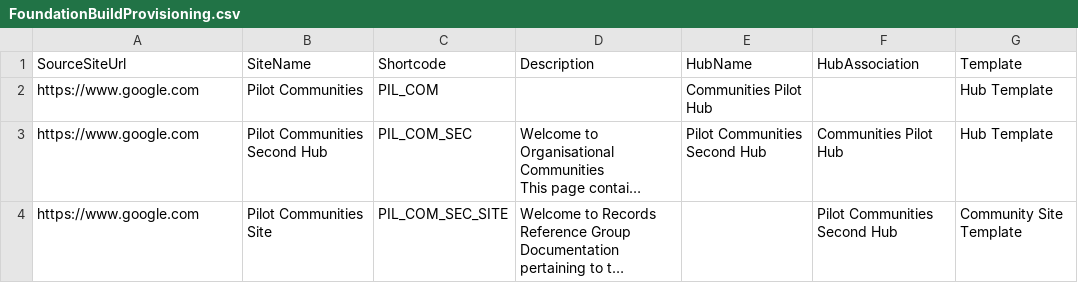
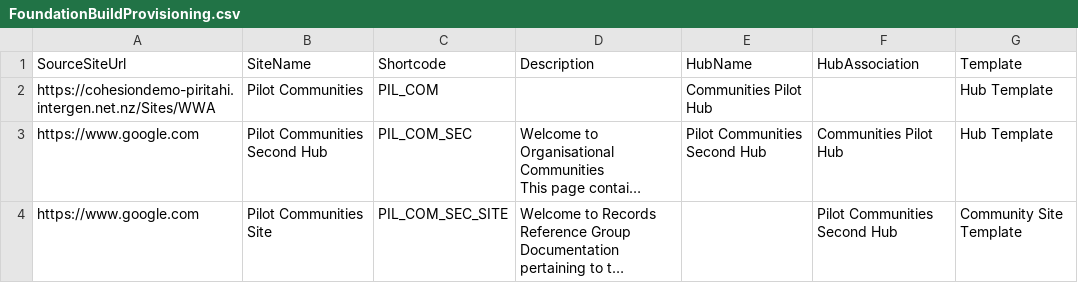
Before and after one commit to taySteele/PilotMigration, a CSV file: 3-Provisioning/Foundation/FoundationBuildProvisioning.csv, drawn as a sheet; long unchanged cells end in …; the diff names each change by its address in the sheet, - before the commit and + after, or states it on an @@ line.

```diff
--- a/3-Provisioning/Foundation/FoundationBuildProvisioning.csv
+++ b/3-Provisioning/Foundation/FoundationBuildProvisioning.csv
-A2 (SourceSiteUrl): https://www.google.com
+A2 (SourceSiteUrl): https://cohesiondemo-piritahi.intergen.net.nz/Sites/WWA
```
Also changed, not shown: 2 other files.
